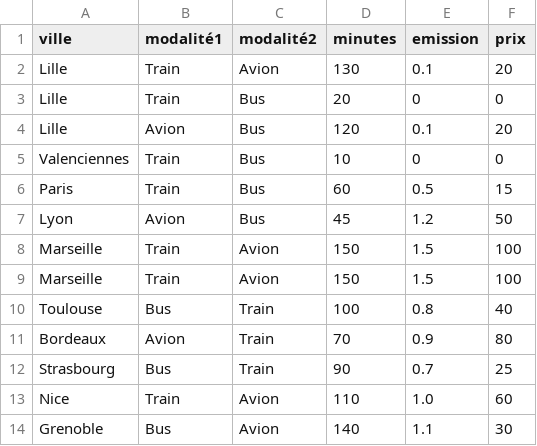
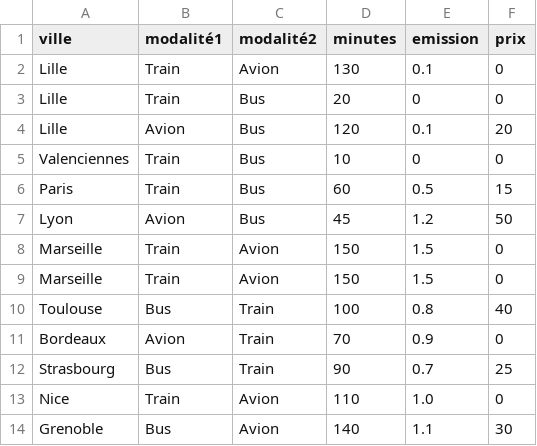
Before and after one commit to ToRaNek/Woze, a CSV file: res/version3/data/correspondances.csv, drawn as a sheet.

Commit message:
edit csv

```diff
--- a/res/version3/data/correspondances.csv
+++ b/res/version3/data/correspondances.csv
@@ -1,3 +1,3 @@
 ville;modalité1;modalité2;minutes;emission;prix
-Lille;Train;Avion;130;0.1;20
+Lille;Train;Avion;130;0.1;0
 Lille;Train;Bus;20;0;0
@@ -7,8 +7,8 @@ Paris;Train;Bus;60;0.5;15
 Lyon;Avion;Bus;45;1.2;50
-Marseille;Train;Avion;150;1.5;100
-Marseille;Train;Avion;150;1.5;100
+Marseille;Train;Avion;150;1.5;0
+Marseille;Train;Avion;150;1.5;0
 Toulouse;Bus;Train;100;0.8;40
-Bordeaux;Avion;Train;70;0.9;80
+Bordeaux;Avion;Train;70;0.9;0
 Strasbourg;Bus;Train;90;0.7;25
-Nice;Train;Avion;110;1.0;60
+Nice;Train;Avion;110;1.0;0
 Grenoble;Bus;Avion;140;1.1;30
```
